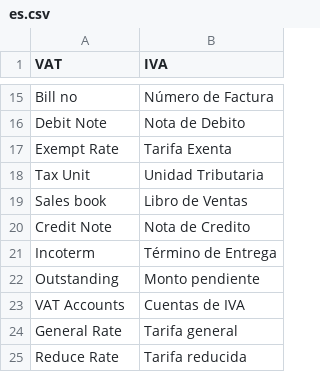
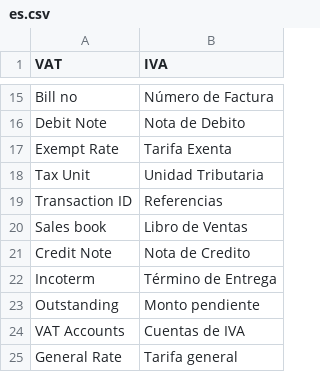
Before and after one commit to dev-alex04/l10n_ve, a CSV file: l10n_ve/translations/es.csv, drawn as a sheet; only a part is shown, gaps mark what is left out; the shorter side is filled out with more unchanged rows.

```diff
--- a/l10n_ve/translations/es.csv
+++ b/l10n_ve/translations/es.csv
@@ -18,2 +18,3 @@ Exempt Rate, Tarifa Exenta,
 Tax Unit,Unidad Tributaria,
+Transaction ID,Referencias,
 Sales book,Libro de Ventas,
```
Also changed, not shown: 4 other files.
